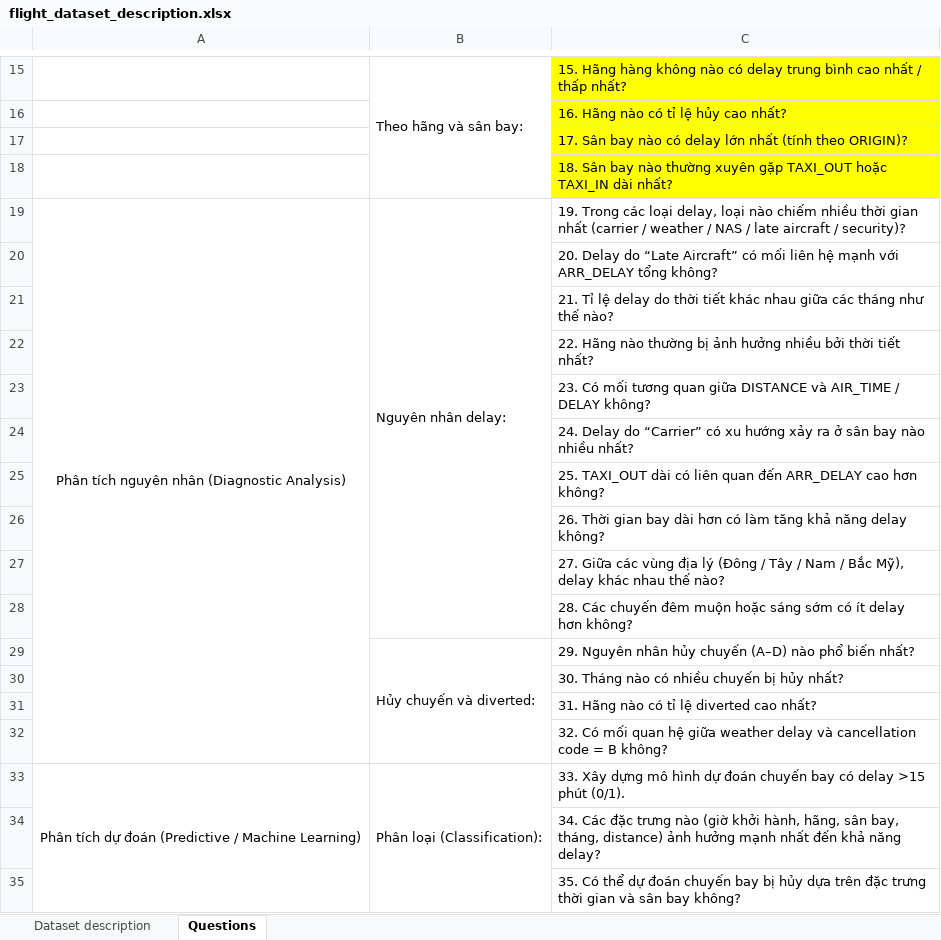
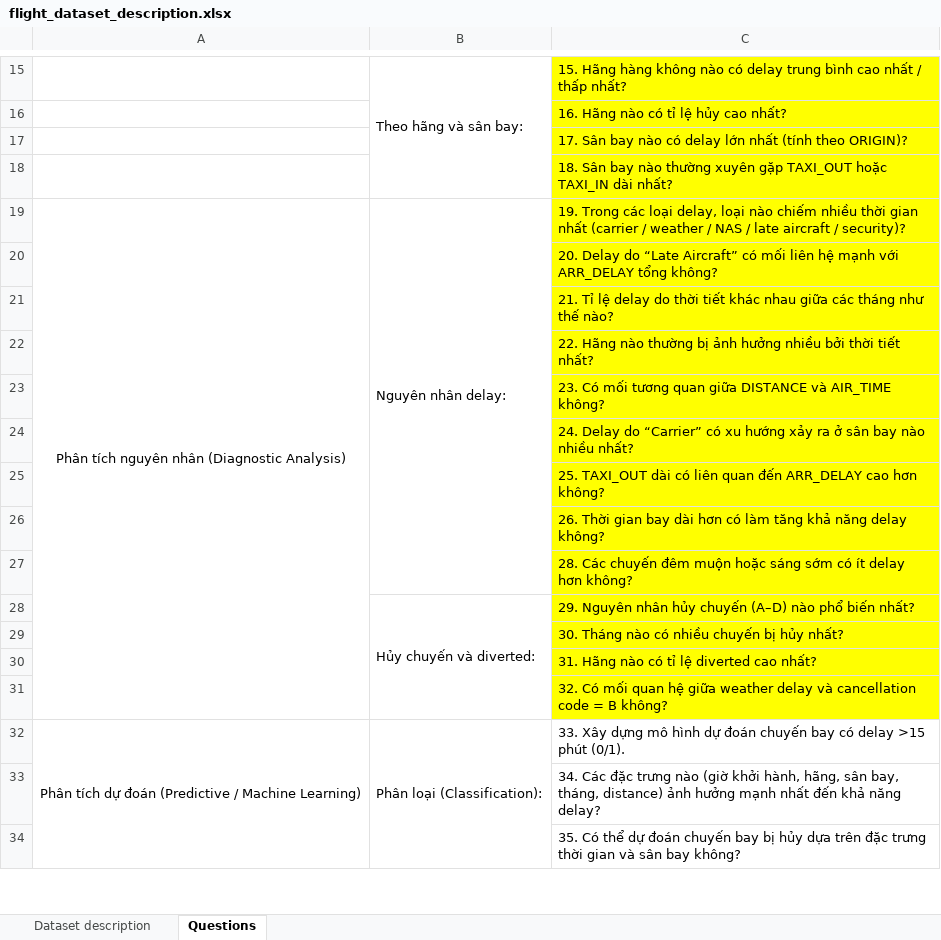
Before and after one commit to nguyenminhthuy/flight-delay-analysis-py, an Excel workbook: data/flight_dataset_description.xlsx, sheet Questions, drawn as a sheet; only a part is shown, gaps mark what is left out; values as stored, in another font and other column widths than the file's, no borders; removed rows and columns are numbered as before the commit, all else as after; the diff names each change by its address in the sheet, - before the commit and + after, or states it on an @@ line.

```diff
--- a/data/flight_dataset_description.xlsx (sheet Questions)
+++ b/data/flight_dataset_description.xlsx (sheet Questions)
-C19:C26 fill: none
+C19:C26 fill: #FFFF00
-C23: …và AIR_TIME / DELAY không?
+C23: …và AIR_TIME không?
-row 27:  |  | 27. Giữa các vùng địa lý (Đông / Tây / Nam / Bắc Mỹ), delay khác nhau thế nào?
-C27:C31 fill: none
+C27:C31 fill: #FFFF00
```
Also changed, not shown: 1 other file.
